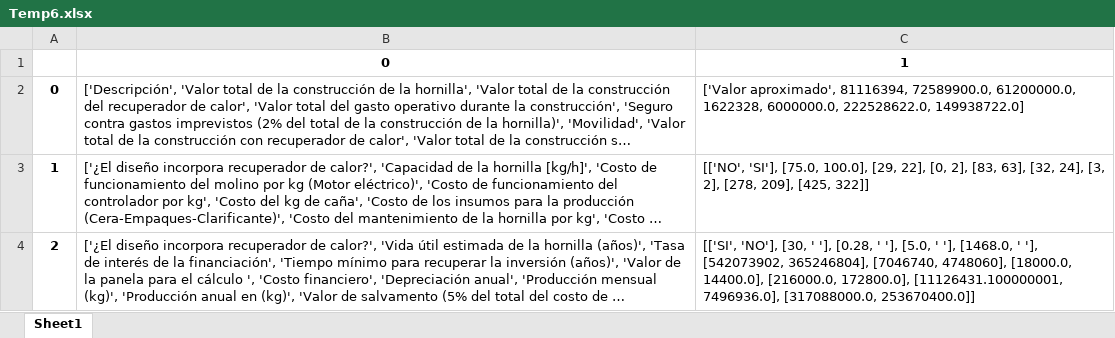
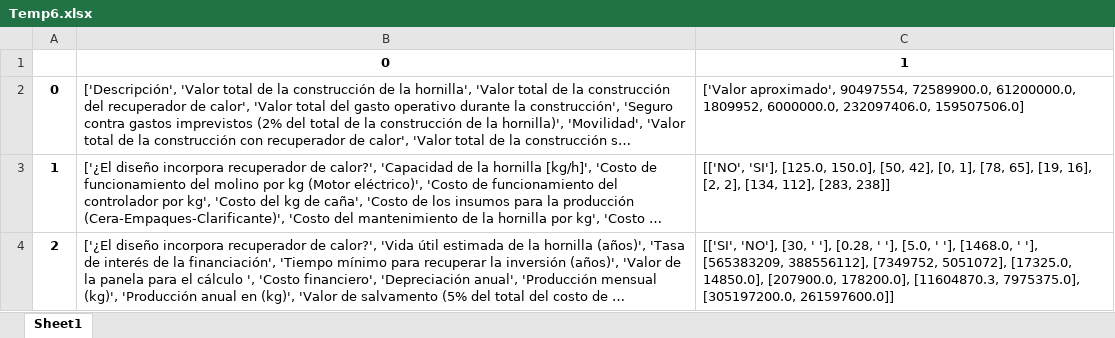
Before and after one commit to HenryHdez/Sistema_Experto, an Excel workbook: Aplicacion_Sistema_Experto/Sitio_WEB/static/Graficas/Temp6.xlsx, sheet Sheet1, drawn as a sheet; long unchanged cells end in …; values as stored, in another font and other column widths than the file's, no borders; the diff names each change by its address in the sheet, - before the commit and + after, or states it on an @@ line.

```diff
--- a/Aplicacion_Sistema_Experto/Sitio_WEB/static/Graficas/Temp6.xlsx (sheet Sheet1)
+++ b/Aplicacion_Sistema_Experto/Sitio_WEB/static/Graficas/Temp6.xlsx (sheet Sheet1)
-C2: ['Valor aproximado', 81116394, 72589900.0, 61200000.0, 1622328, 6000000.0, 222528622.0, 149938722.0]
+C2: ['Valor aproximado', 90497554, 72589900.0, 61200000.0, 1809952, 6000000.0, 232097406.0, 159507506.0]
-C3: [['NO', 'SI'], [75.0, 100.0], [29, 22], [0, 2], [83, 63], [32, 24], [3, 2], [278, 209], [425, 322]]
+C3: [['NO', 'SI'], [125.0, 150.0], [50, 42], [0, 1], [78, 65], [19, 16], [2, 2], [134, 112], [283, 238]]
-C4: …' '], [542073902, 365246804], [7046740, 4748060], [18000.0, 14400.0], [216000.0, 172800.0], [11126431.100000001, 7496936.0], [317088000.0, 253670400.0]]
+C4: …' '], [565383209, 388556112], [7349752, 5051072], [17325.0, 14850.0], [207900.0, 178200.0], [11604870.3, 7975375.0], [305197200.0, 261597600.0]]
```
Also changed, not shown: Aplicacion_Sistema_Experto/Sitio_WEB/static/Catalogos/Variedades.xlsx, 33 other files.
